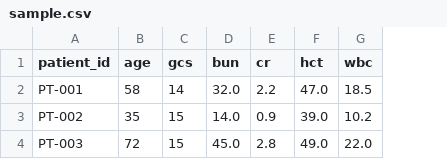
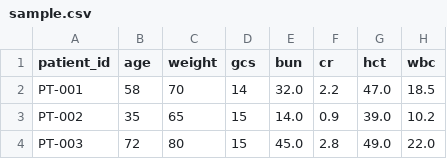
Before and after one commit to abusuraihsakhri/acute-pancreatitis-bundle-agent, a CSV file: sample.csv, drawn as a sheet; only a part is shown; the diff names each change by its address in the sheet, - before the commit and + after, or states it on an @@ line.

```diff
--- a/sample.csv
+++ b/sample.csv
+column C (weight), rows 2-4: 70 | 65 | 80
```
Also changed, not shown: 13 other files.
